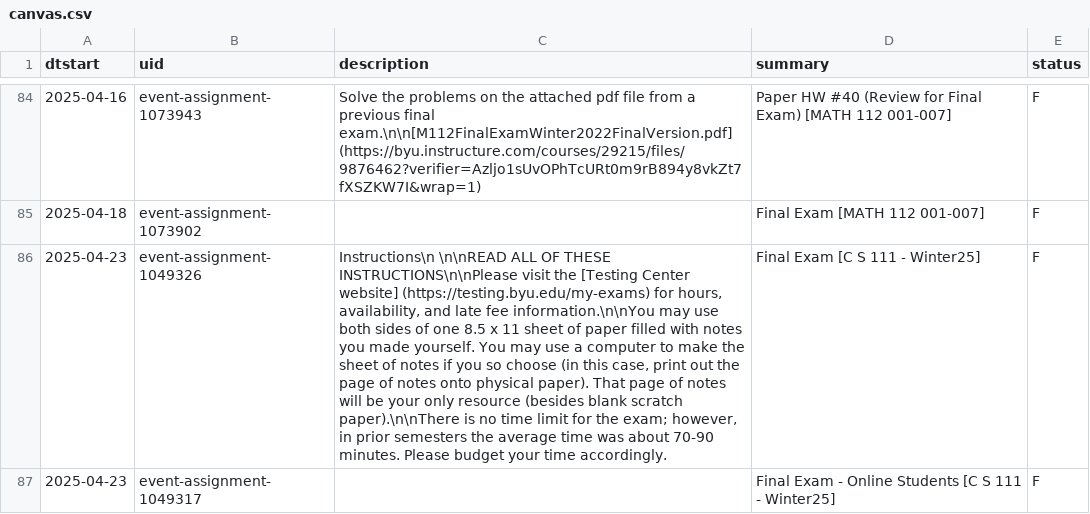
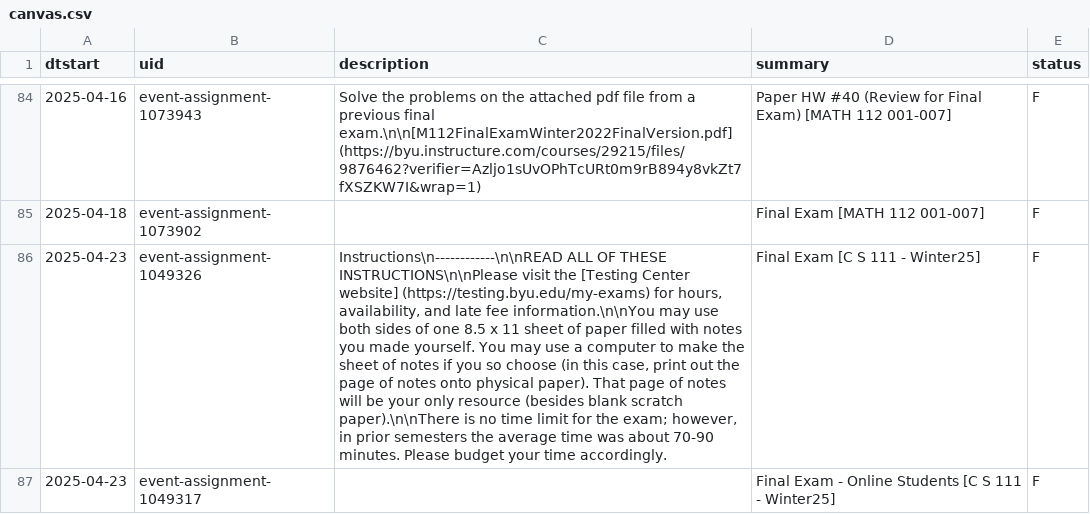
Before and after one commit to gbean4/CS111_FreeProject, a CSV file: canvas.csv, drawn as a sheet; only a part is shown, gaps mark what is left out; the diff covers the shown part only; the diff names each change by its address in the sheet, - before the commit and + after, or states it on an @@ line.

Commit message:
fix canvas, not finished with date

```diff
--- a/canvas.csv
+++ b/canvas.csv
-C86 (description): Instructions\n \n\nREAD ALL OF…
+C86 (description): Instructions\n------------\n\nREAD ALL OF…
```
Also changed, not shown: 39 edited cells elsewhere in this file, 2 other files.
